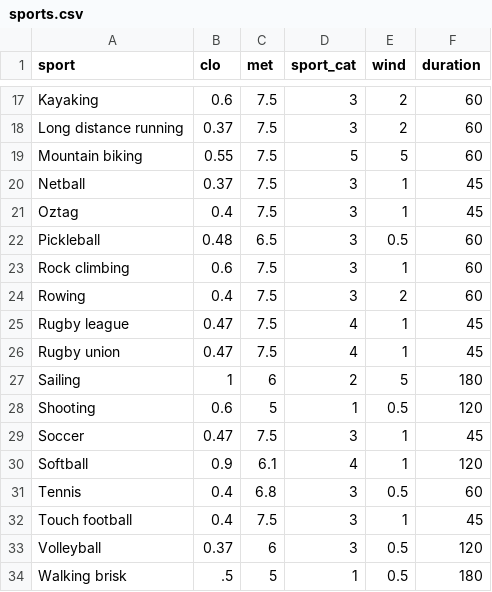
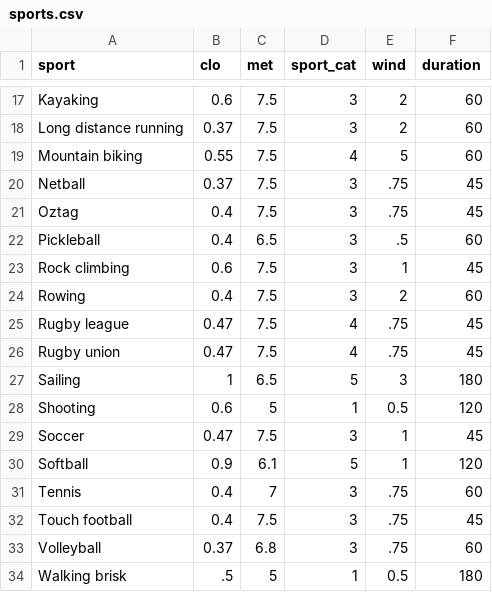
Before and after one commit to FedericoTartarini/tool-sma-extreme-heat-policy, a CSV file: assets/sports.csv, drawn as a sheet; only a part is shown, gaps mark what is left out; the diff covers the shown part only.

Commit message:
feat: finalised the sports risk profiles

```diff
--- a/assets/sports.csv
+++ b/assets/sports.csv
@@ -18,17 +18,17 @@ Kayaking,0.6,7.5,3,2,60
 Long distance running,0.37,7.5,3,2,60
-Mountain biking,0.55,7.5,5,5,60
-Netball,0.37,7.5,3,1,45
-Oztag,0.4,7.5,3,1,45
-Pickleball,0.48,6.5,3,0.5,60
-Rock climbing,0.6,7.5,3,1,60
+Mountain biking,0.55,7.5,4,5,60
+Netball,0.37,7.5,3,.75,45
+Oztag,0.4,7.5,3,.75,45
+Pickleball,0.4,6.5,3,.5,60
+Rock climbing,0.6,7.5,3,1,45
 Rowing,0.4,7.5,3,2,60
-Rugby league,0.47,7.5,4,1,45
-Rugby union,0.47,7.5,4,1,45
-Sailing,1,6,2,5,180
+Rugby league,0.47,7.5,4,.75,45
+Rugby union,0.47,7.5,4,.75,45
+Sailing,1,6.5,5,3,180
 Shooting,0.6,5,1,0.5,120
 Soccer,0.47,7.5,3,1,45
-Softball,0.9,6.1,4,1,120
-Tennis,0.4,6.8,3,0.5,60
-Touch football,0.4,7.5,3,1,45
-Volleyball,0.37,6,3,0.5,120
+Softball,0.9,6.1,5,1,120
+Tennis,0.4,7,3,.75,60
+Touch football,0.4,7.5,3,.75,45
+Volleyball,0.37,6.8,3,.75,60
 Walking brisk,.5,5,1,0.5,180
```
Also changed, not shown: 12 edited cells elsewhere in this file, 2 other files.
